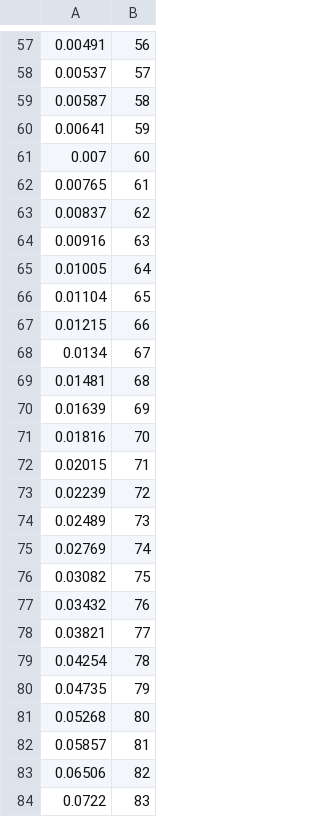
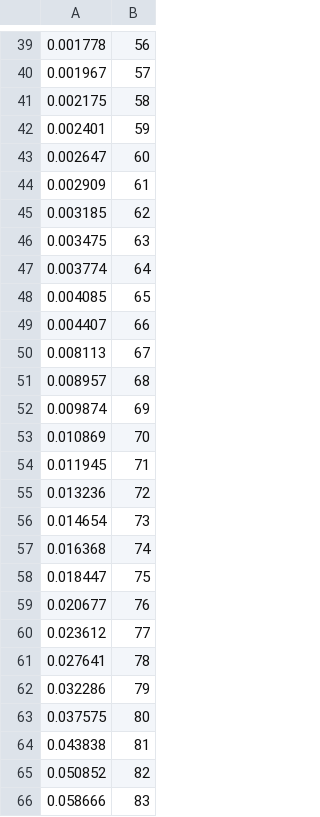
Before and after one commit to Tzvi23/Financial-compensation-calculator, a CSV file: data/deathBoardMale.csv, drawn as a sheet; only a part is shown, gaps mark what is left out; the diff covers the shown part only.

```diff
--- a/data/deathBoardMale.csv
+++ b/data/deathBoardMale.csv
@@ -57,28 +39,28 @@
-0.00491,56
-0.00537,57
-0.00587,58
-0.00641,59
-0.007,60
-0.00765,61
-0.00837,62
-0.00916,63
-0.01005,64
-0.01104,65
-0.01215,66
-0.0134,67
-0.01481,68
-0.01639,69
-0.01816,70
-0.02015,71
-0.02239,72
-0.02489,73
-0.02769,74
-0.03082,75
-0.03432,76
-0.03821,77
-0.04254,78
-0.04735,79
-0.05268,80
-0.05857,81
-0.06506,82
-0.0722,83
+0.001778,56
+0.001967,57
+0.002175,58
+0.002401,59
+0.002647,60
+0.002909,61
+0.003185,62
+0.003475,63
+0.003774,64
+0.004085,65
+0.004407,66
+0.008113,67
+0.008957,68
+0.009874,69
+0.010869,70
+0.011945,71
+0.013236,72
+0.014654,73
+0.016368,74
+0.018447,75
+0.020677,76
+0.023612,77
+0.027641,78
+0.032286,79
+0.037575,80
+0.043838,81
+0.050852,82
+0.058666,83
```
Also changed, not shown: 18 removed rows and 65 edited cells elsewhere in this file, data/deathBoradFemale.csv, 2 other files.
